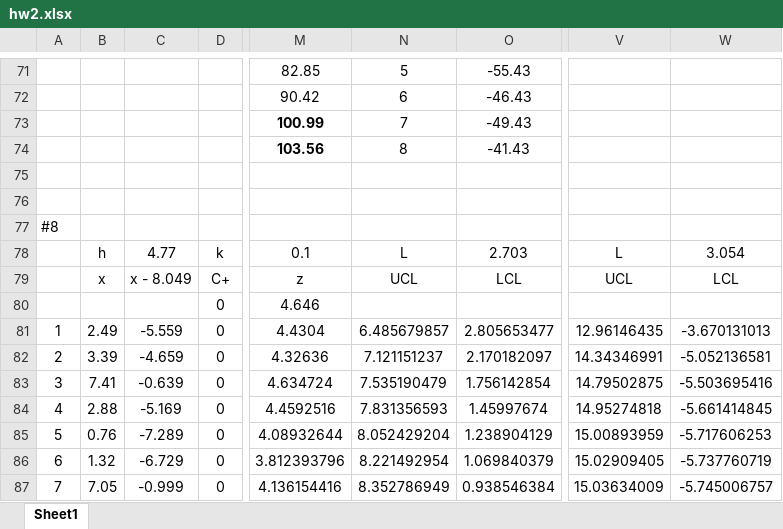
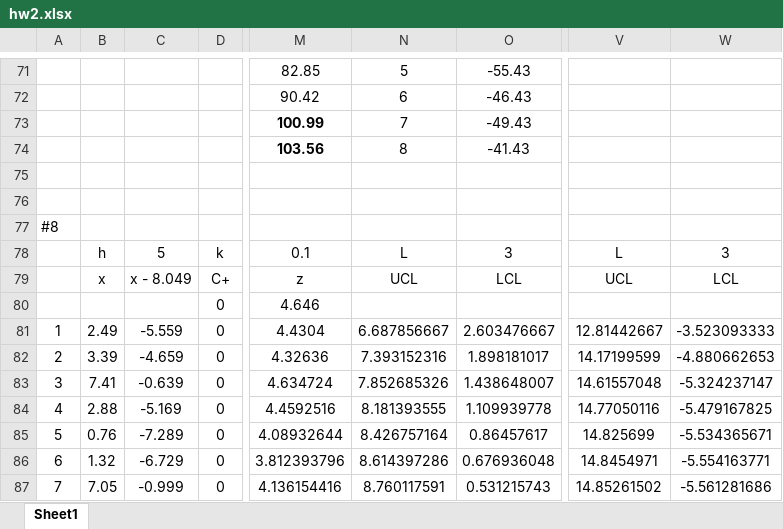
Before and after one commit to syeoyo/undergrad-coursework, an Excel workbook: IIE3107/hw2.xlsx, sheet Sheet1, drawn as a sheet; only a part is shown, gaps mark what is left out; values as stored, in another font and other column widths than the file's, no borders; the diff covers the shown part only; the diff names each change by its address in the sheet, - before the commit and + after, or states it on an @@ line.

```diff
--- a/IIE3107/hw2.xlsx (sheet Sheet1)
+++ b/IIE3107/hw2.xlsx (sheet Sheet1)
-C78: 4.77
+C78: 5
-O78: 2.703
+O78: 3
-W78: 3.054
+W78: 3
-N81: 6.485679857
+N81: 6.687856667
-O81: 2.805653477
+O81: 2.603476667
-V81: 12.96146435
+V81: 12.81442667
-W81: -3.670131013
+W81: -3.523093333
-N82: 7.121151237
+N82: 7.393152316
-O82: 2.170182097
+O82: 1.898181017
-V82: 14.34346991
+V82: 14.17199599
-W82: -5.052136581
+W82: -4.880662653
-N83: 7.535190479
+N83: 7.852685326
-O83: 1.756142854
+O83: 1.438648007
-V83: 14.79502875
+V83: 14.61557048
-W83: -5.503695416
+W83: -5.324237147
-N84: 7.831356593
+N84: 8.181393555
-O84: 1.45997674
+O84: 1.109939778
-V84: 14.95274818
+V84: 14.77050116
-W84: -5.661414845
+W84: -5.479167825
-N85: 8.052429204
+N85: 8.426757164
-O85: 1.238904129
+O85: 0.86457617
-V85: 15.00893959
+V85: 14.825699
-W85: -5.717606253
+W85: -5.534365671
-N86: 8.221492954
+N86: 8.614397286
-O86: 1.069840379
+O86: 0.676936048
-V86: 15.02909405
+V86: 14.8454971
-W86: -5.737760719
+W86: -5.554163771
-N87: 8.352786949
+N87: 8.760117591
-O87: 0.938546384
+O87: 0.531215743
-V87: 15.03634009
+V87: 14.85261502
-W87: -5.745006757
+W87: -5.561281686
```
Also changed, not shown: 93 edited cells elsewhere in this sheet, 2 other files.
